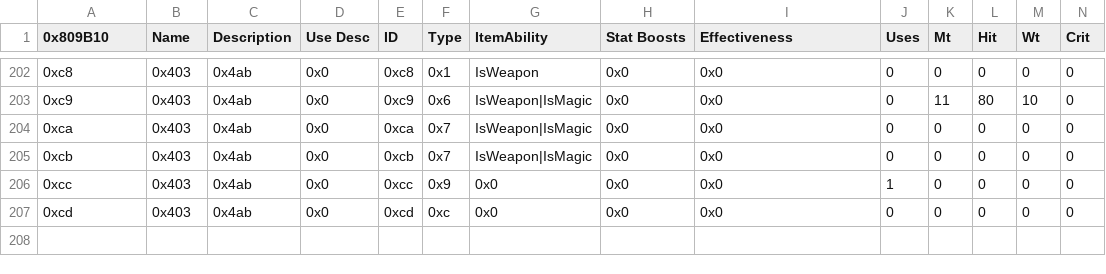
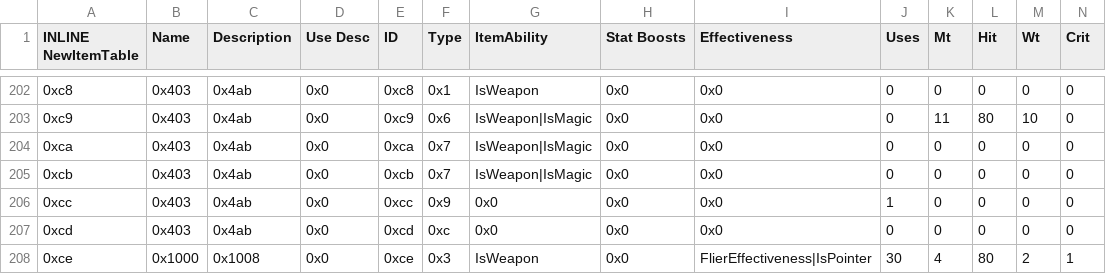
Before and after one commit to Tchyrimi/SkillSystem_FE8, a CSV file: Tables/NightmareModules/Items/ItemTable.csv, drawn as a sheet; only a part is shown, gaps mark what is left out; rows hold the shown columns only; the diff names each change by its address in the sheet, - before the commit and + after, or states it on an @@ line.

Commit message:
successful text table and item table expansion

```diff
--- a/Tables/NightmareModules/Items/ItemTable.csv
+++ b/Tables/NightmareModules/Items/ItemTable.csv
-A1: 0x809B10
+A1: INLINE NewItemTable
+row 208: 0xce | 0x1000 | 0x1008 | 0x0 | 0xce | 0x3 | IsWeapon | 0x0 | FlierEffectiveness|IsPointer | 30 | 4 | 80 | 2 | 1
```
Also changed, not shown: 8 other files.
